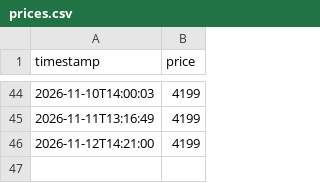
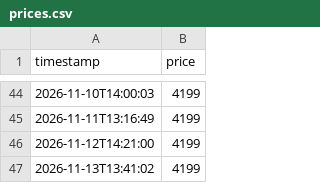
Before and after one commit to lululu-commits/istore-tracker, a CSV file: prices.csv, drawn as a sheet; only a part is shown, gaps mark what is left out; the diff names each change by its address in the sheet, - before the commit and + after, or states it on an @@ line.

Commit message:
Update prices

```diff
--- a/prices.csv
+++ b/prices.csv
+row 47: 2026-11-13T13:41:02 | 4199
```
